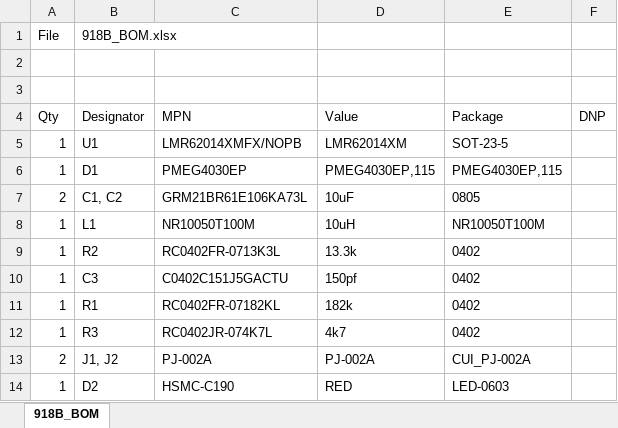
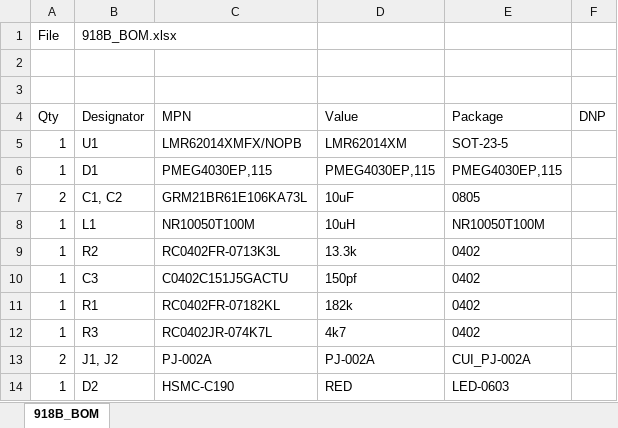
Before and after one commit to mlyons1340/918B, an Excel workbook: Hardware/Build Package/Assembly/918B_BOM.xlsx, sheet 918B_BOM, drawn as a sheet; values as stored, in another font and other column widths than the file's, no borders; the diff names each change by its address in the sheet, - before the commit and + after, or states it on an @@ line.

Commit message:
fixed BOM

```diff
--- a/Hardware/Build Package/Assembly/918B_BOM.xlsx (sheet 918B_BOM)
+++ b/Hardware/Build Package/Assembly/918B_BOM.xlsx (sheet 918B_BOM)
-C6 (MPN): PMEG4030EP
+C6 (MPN): PMEG4030EP,115
```
